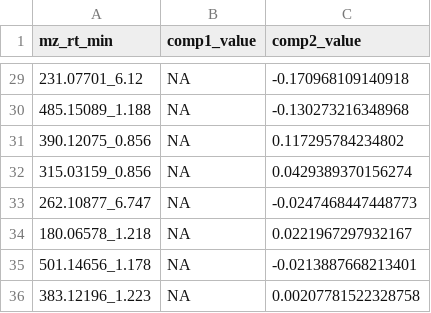
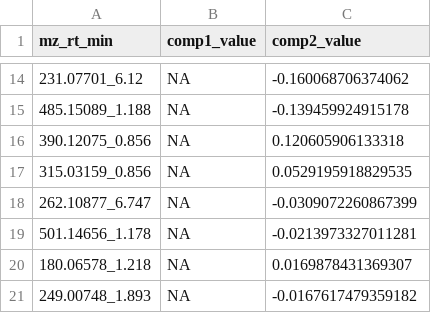
Before and after one commit to amon-cox/metabolomics-pipeline-example, a CSV file: output/tables/04_plsda_select_features_neg.csv, drawn as a sheet; only a part is shown, gaps mark what is left out; the diff covers the shown part only.

```diff
--- a/output/tables/04_plsda_select_features_neg.csv
+++ b/output/tables/04_plsda_select_features_neg.csv
@@ -29,8 +14,8 @@
-"231.07701_6.12",NA,-0.170968109140918
-"485.15089_1.188",NA,-0.130273216348968
-"390.12075_0.856",NA,0.117295784234802
-"315.03159_0.856",NA,0.0429389370156274
-"262.10877_6.747",NA,-0.0247468447448773
-"180.06578_1.218",NA,0.0221967297932167
-"501.14656_1.178",NA,-0.0213887668213401
-"383.12196_1.223",NA,0.00207781522328758
+"231.07701_6.12",NA,-0.160068706374062
+"485.15089_1.188",NA,-0.139459924915178
+"390.12075_0.856",NA,0.120605906133318
+"315.03159_0.856",NA,0.0529195918829535
+"262.10877_6.747",NA,-0.0309072260867399
+"501.14656_1.178",NA,-0.0213973327011281
+"180.06578_1.218",NA,0.0169878431369307
+"249.00748_1.893",NA,-0.0167617479359182
```
Also changed, not shown: 1 added row, 16 removed rows and 11 edited cells elsewhere in this file, data_processed/04_plsda_sparse_loadings_neg.csv, data_processed/04_plsda_sparse_loadings_pos.csv, 22 other files.
